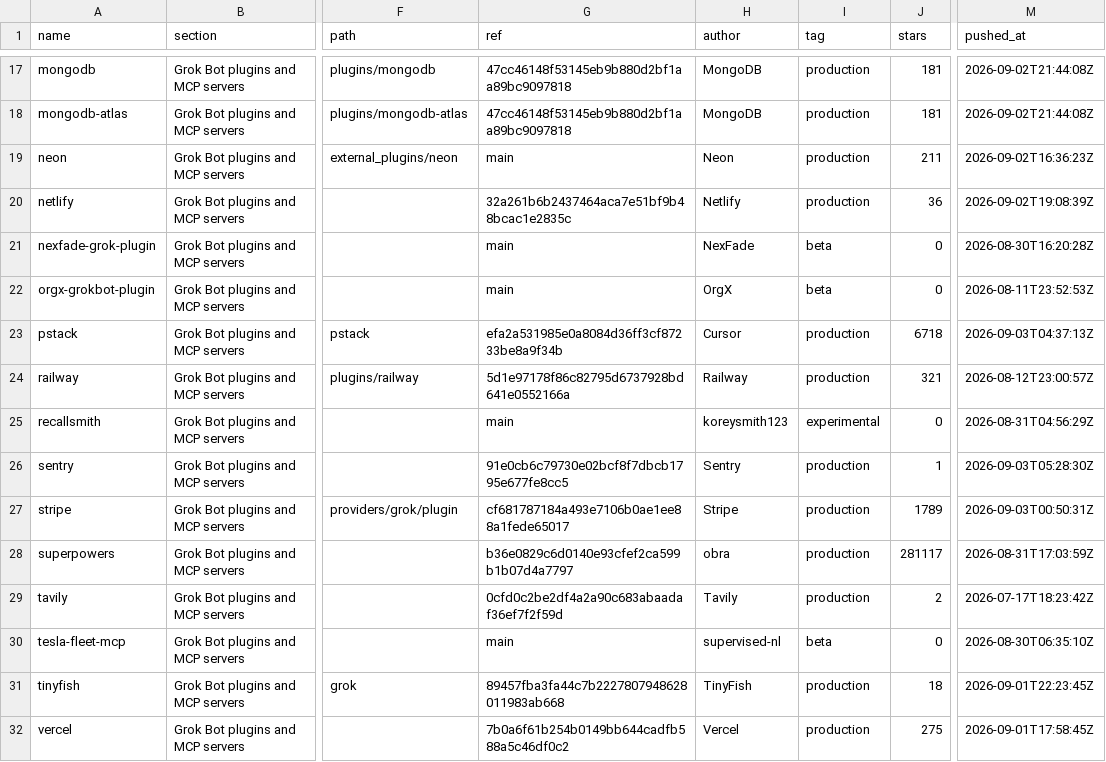
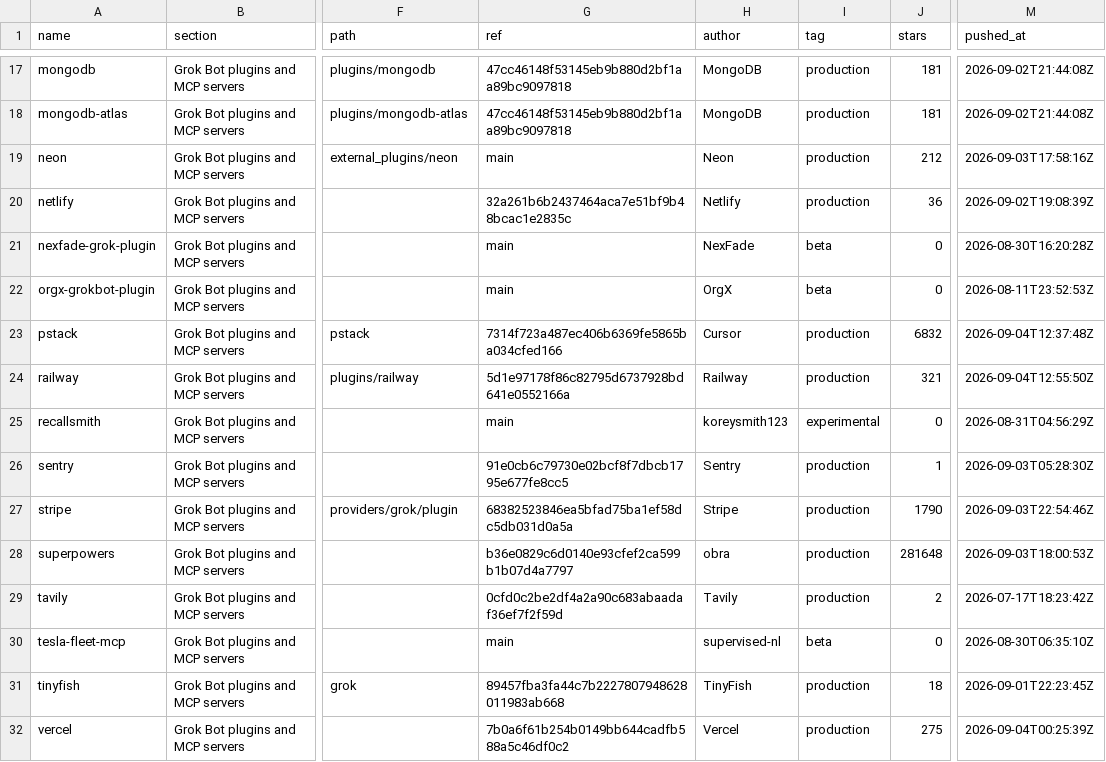
Before and after one commit to ZeroPointRepo/awesome-grok-bot, a CSV file: catalog.csv, drawn as a sheet; only a part is shown, gaps mark what is left out; the diff covers the shown part only; the diff names each change by its address in the sheet, - before the commit and + after, or states it on an @@ line.

```diff
--- a/catalog.csv
+++ b/catalog.csv
-J19 (stars): 211
+J19 (stars): 212
-M19 (pushed_at): 2026-09-02T16:36:23Z
+M19 (pushed_at): 2026-09-03T17:58:16Z
-G23 (ref): efa2a531985e0a8084d36ff3cf87233be8a9f34b
+G23 (ref): 7314f723a487ec406b6369fe5865ba034cfed166
-J23 (stars): 6718
+J23 (stars): 6832
-M23 (pushed_at): 2026-09-03T04:37:13Z
+M23 (pushed_at): 2026-09-04T12:37:48Z
-M24 (pushed_at): 2026-08-12T23:00:57Z
+M24 (pushed_at): 2026-09-04T12:55:50Z
-G27 (ref): cf681787184a493e7106b0ae1ee88a1fede65017
+G27 (ref): 68382523846ea5bfad75ba1ef58dc5db031d0a5a
-J27 (stars): 1789
+J27 (stars): 1790
-M27 (pushed_at): 2026-09-03T00:50:31Z
+M27 (pushed_at): 2026-09-03T22:54:46Z
-J28 (stars): 281117
+J28 (stars): 281648
-M28 (pushed_at): 2026-08-31T17:03:59Z
+M28 (pushed_at): 2026-09-03T18:00:53Z
-M32 (pushed_at): 2026-09-01T17:58:45Z
+M32 (pushed_at): 2026-09-04T00:25:39Z
```
Also changed, not shown: 19 edited cells elsewhere in this file, 5 other files.
